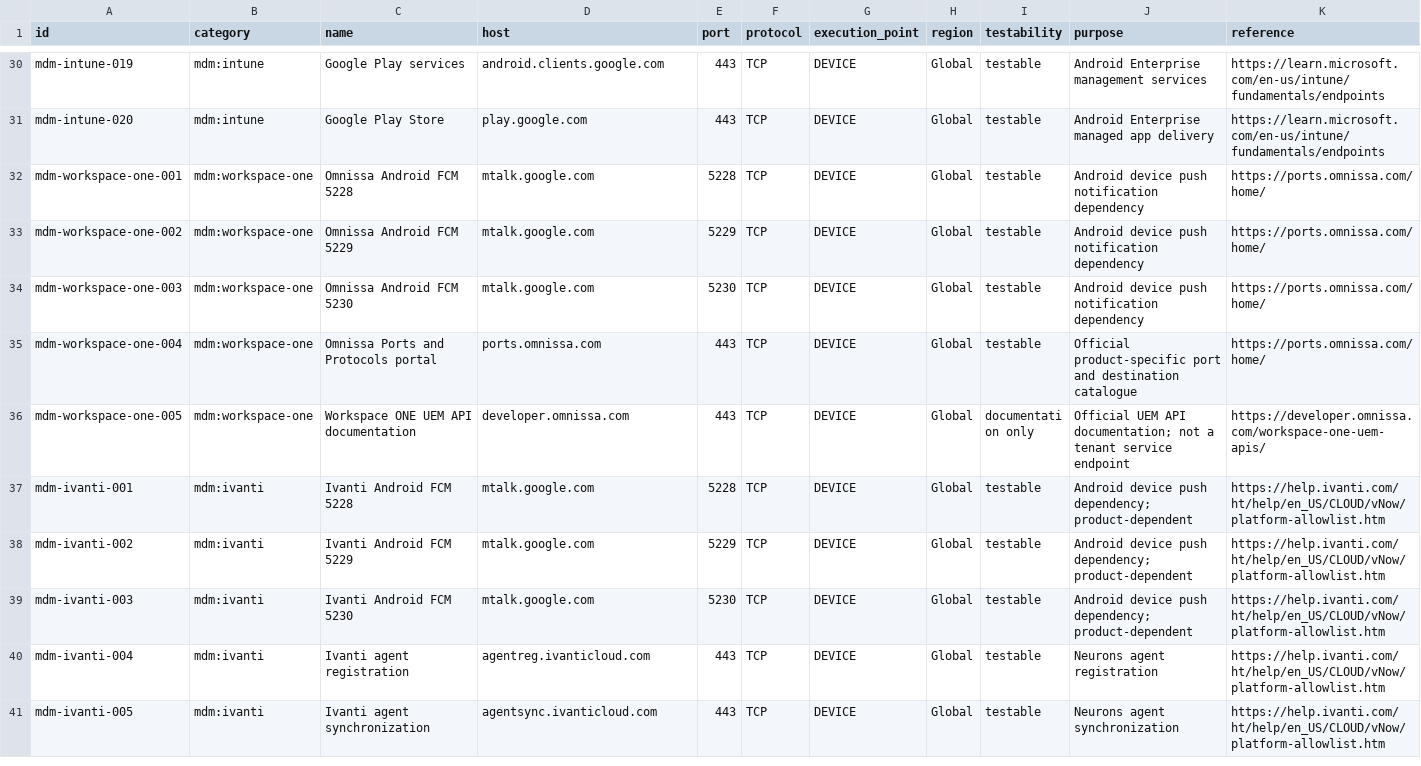
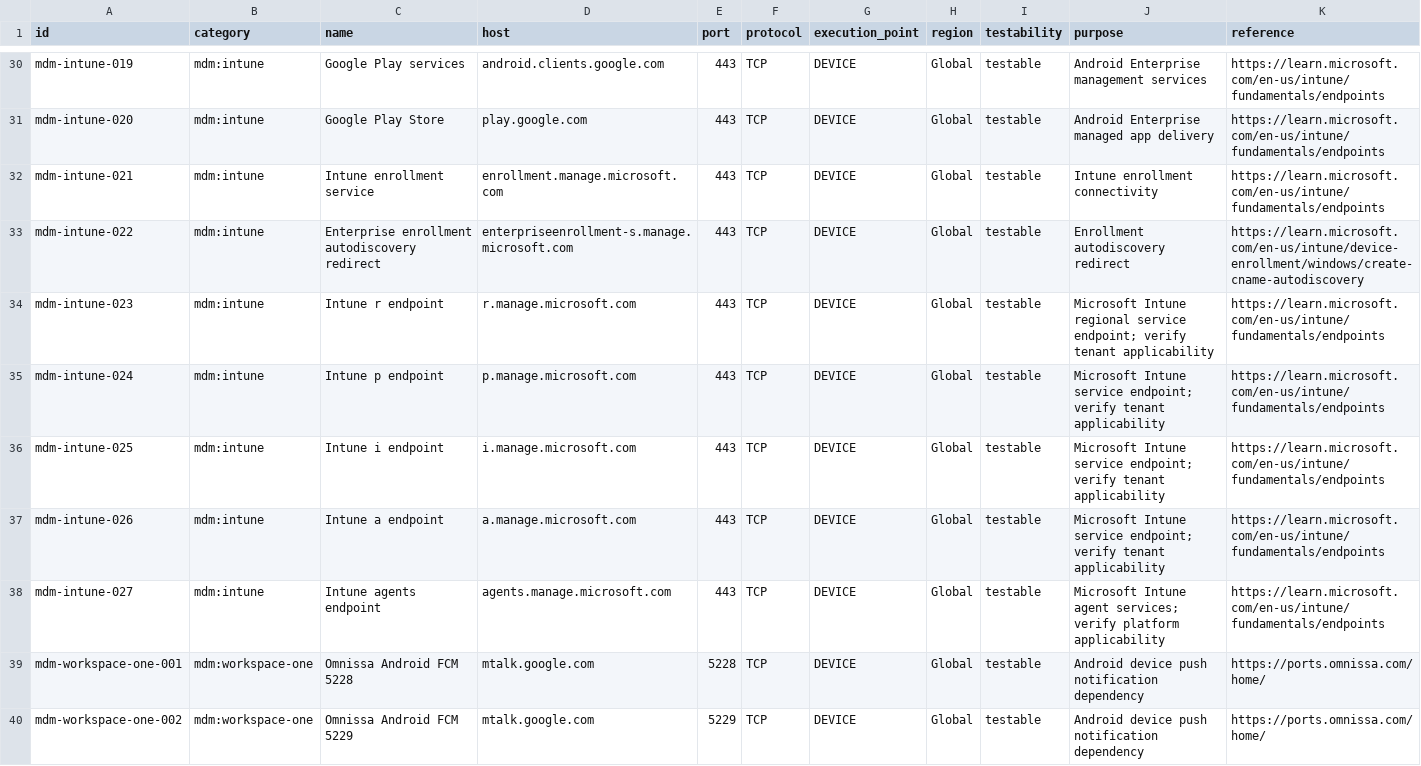
Before and after one commit to ivanboi/MDM-SYSTEM-CHECK-SUPPORT, a CSV file: data/network/network-flows.csv, drawn as a sheet; only a part is shown, gaps mark what is left out; the shorter side is filled out with more unchanged rows.

Commit message:
Expand Intune catalogue with requested manage.microsoft.com endpoints

```diff
--- a/data/network/network-flows.csv
+++ b/data/network/network-flows.csv
@@ -31,2 +31,9 @@ id,category,name,host,port,protocol,execution_point,region,testability,purpose,r
 "mdm-intune-020","mdm:intune","Google Play Store","play.google.com","443","TCP","DEVICE","Global","testable","Android Enterprise managed app delivery","https://learn.microsoft.com/en-us/intune/fundamentals/endpoints"
+"mdm-intune-021","mdm:intune","Intune enrollment service","enrollment.manage.microsoft.com","443","TCP","DEVICE","Global","testable","Intune enrollment connectivity","https://learn.microsoft.com/en-us/intune/fundamentals/endpoints"
+"mdm-intune-022","mdm:intune","Enterprise enrollment autodiscovery redirect","enterpriseenrollment-s.manage.microsoft.com","443","TCP","DEVICE","Global","testable","Enrollment autodiscovery redirect","https://learn.microsoft.com/en-us/intune/device-enrollment/windows/create-cname-autodiscovery"
+"mdm-intune-023","mdm:intune","Intune r endpoint","r.manage.microsoft.com","443","TCP","DEVICE","Global","testable","Microsoft Intune regional service endpoint; verify tenant applicability","https://learn.microsoft.com/en-us/intune/fundamentals/endpoints"
+"mdm-intune-024","mdm:intune","Intune p endpoint","p.manage.microsoft.com","443","TCP","DEVICE","Global","testable","Microsoft Intune service endpoint; verify tenant applicability","https://learn.microsoft.com/en-us/intune/fundamentals/endpoints"
+"mdm-intune-025","mdm:intune","Intune i endpoint","i.manage.microsoft.com","443","TCP","DEVICE","Global","testable","Microsoft Intune service endpoint; verify tenant applicability","https://learn.microsoft.com/en-us/intune/fundamentals/endpoints"
+"mdm-intune-026","mdm:intune","Intune a endpoint","a.manage.microsoft.com","443","TCP","DEVICE","Global","testable","Microsoft Intune service endpoint; verify tenant applicability","https://learn.microsoft.com/en-us/intune/fundamentals/endpoints"
+"mdm-intune-027","mdm:intune","Intune agents endpoint","agents.manage.microsoft.com","443","TCP","DEVICE","Global","testable","Microsoft Intune agent services; verify platform applicability","https://learn.microsoft.com/en-us/intune/fundamentals/endpoints"
 "mdm-workspace-one-001","mdm:workspace-one","Omnissa Android FCM 5228","mtalk.google.com","5228","TCP","DEVICE","Global","testable","Android device push notification dependency","https://ports.omnissa.com/home/"
```
